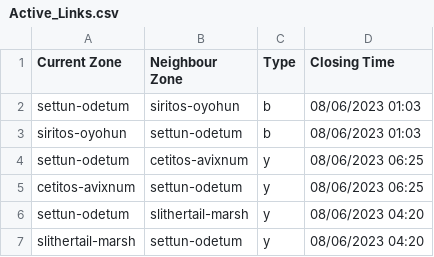
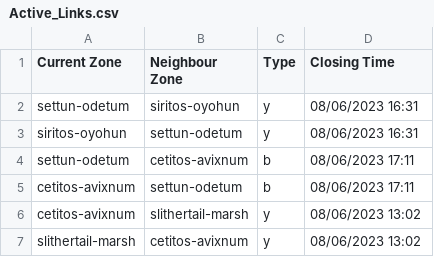
Before and after one commit to DavidTaapy/AO-Roads-Mapping-Bot, a CSV file: Data/Active_Links.csv, drawn as a sheet.

Commit message:
Remove links if expired

```diff
--- a/Data/Active_Links.csv
+++ b/Data/Active_Links.csv
@@ -1,7 +1,7 @@
 Current Zone,Neighbour Zone,Type,Closing Time
-settun-odetum,siritos-oyohun,b,08/06/2023 01:03
-siritos-oyohun,settun-odetum,b,08/06/2023 01:03
-settun-odetum,cetitos-avixnum,y,08/06/2023 06:25
-cetitos-avixnum,settun-odetum,y,08/06/2023 06:25
-settun-odetum,slithertail-marsh,y,08/06/2023 04:20
-slithertail-marsh,settun-odetum,y,08/06/2023 04:20
+settun-odetum,siritos-oyohun,y,08/06/2023 16:31
+siritos-oyohun,settun-odetum,y,08/06/2023 16:31
+settun-odetum,cetitos-avixnum,b,08/06/2023 17:11
+cetitos-avixnum,settun-odetum,b,08/06/2023 17:11
+cetitos-avixnum,slithertail-marsh,y,08/06/2023 13:02
+slithertail-marsh,cetitos-avixnum,y,08/06/2023 13:02
```
Also changed, not shown: 1 other file.
